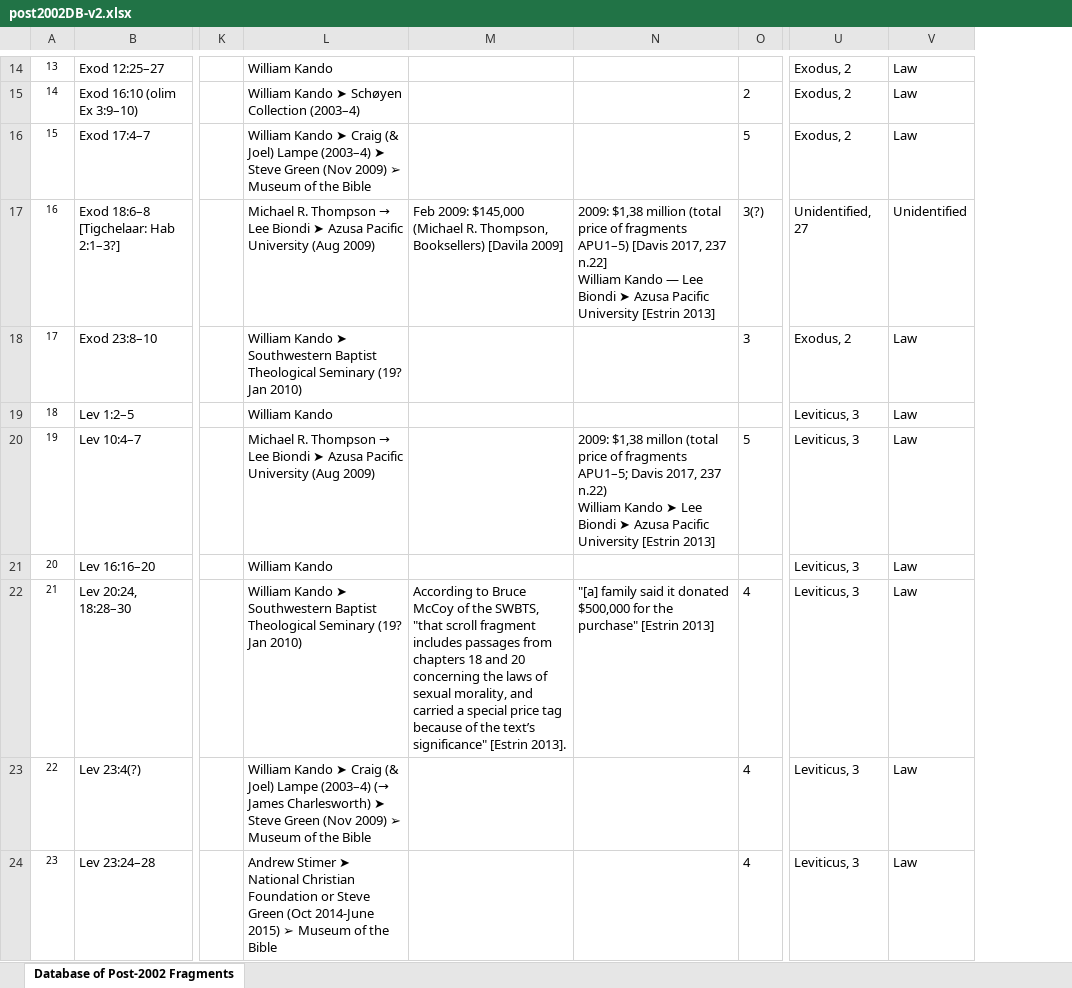
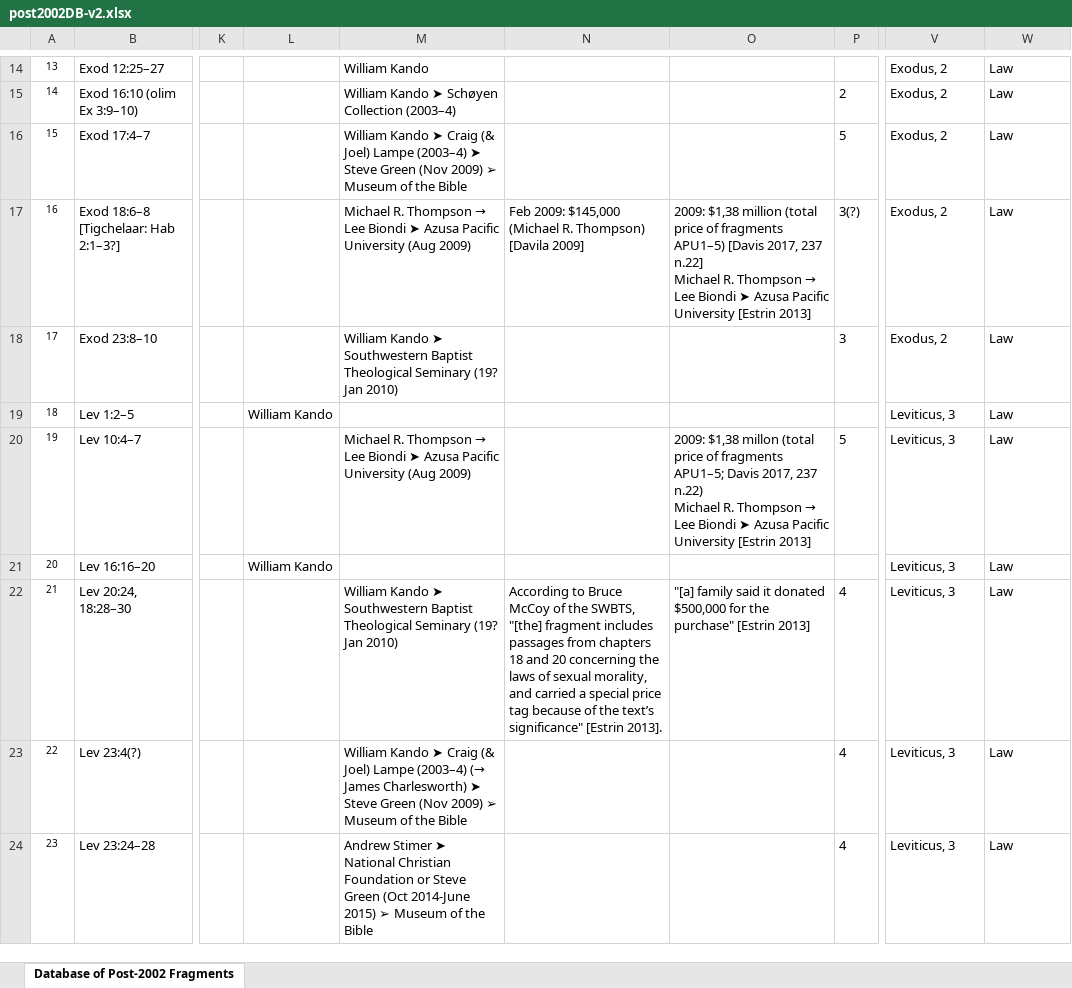
Before and after one commit to hildatobing/lyingpendatabases, an Excel workbook: data/post2002DB-v2.xlsx, sheet Database of Post-2002 Fragments, drawn as a sheet; only a part is shown, gaps mark what is left out; values as stored, in another font and other column widths than the file's, no borders; table styles not drawn; addresses are those after the commit; ↵ is a line break in a cell; the diff covers the shown part only; the diff names each change by its address in the sheet, - before the commit and + after, or states it on an @@ line.

Commit message:
Changes in post2002 excel

```diff
--- a/data/post2002DB-v2.xlsx (sheet Database of Post-2002 Fragments)
+++ b/data/post2002DB-v2.xlsx (sheet Database of Post-2002 Fragments)
+column L, rows 19-21: William Kando |  | William Kando
-N17: …(Michael R. Thompson, Booksellers) [Davila 2009]
+N17: …(Michael R. Thompson) [Davila 2009]
@@ O17: …237 n.22] ↵ William Kando — Lee Biondi… → …237 n.22] ↵ Michael R. Thompson → Lee Biondi… @@
-V17: Unidentified, 27
+V17: Exodus, 2
-W17: Unidentified
+W17: Law
-M19: William Kando
+M19: (empty)
@@ O20: …237 n.22) ↵ William Kando ➤ Lee Biondi… → …237 n.22) ↵ Michael R. Thompson → Lee Biondi… @@
-M21: William Kando
+M21: (empty)
-N22: …the SWBTS, "that scroll fragment includes…
+N22: …the SWBTS, "[the] fragment includes…
```
Also changed, not shown: 54 edited cells elsewhere in this sheet.
